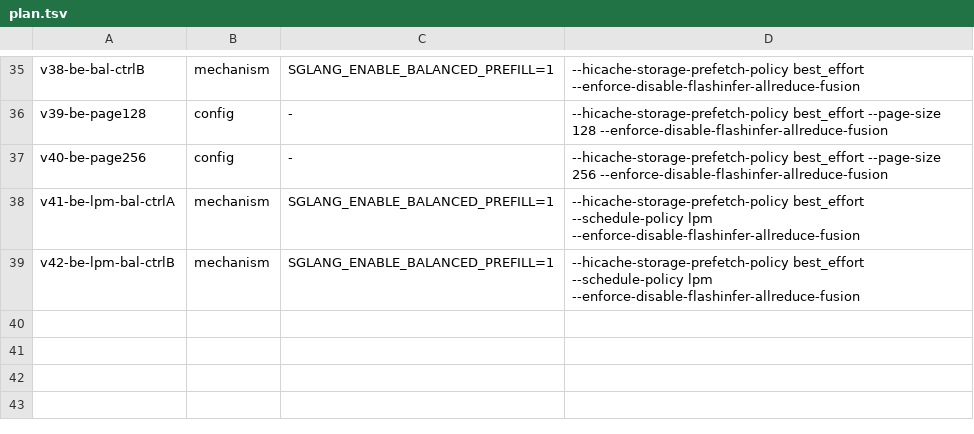
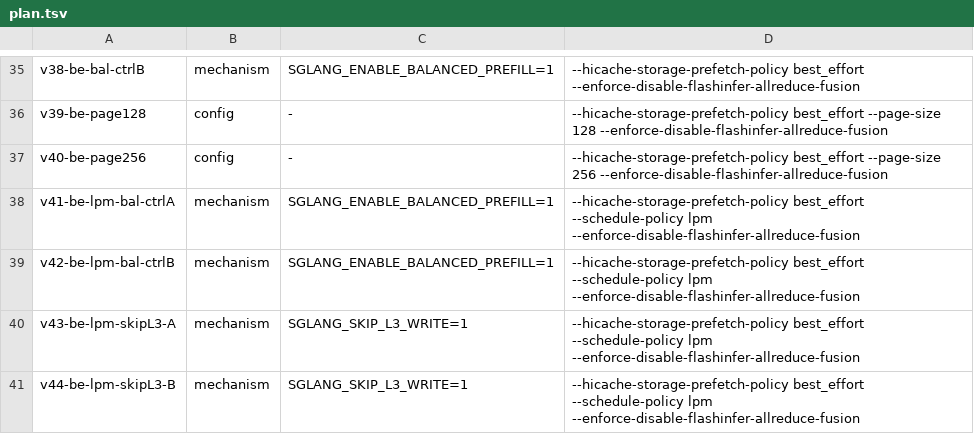
Before and after one commit to sgl-evolve/sglang, a TSV file: plan.tsv, drawn as a sheet; only a part is shown, gaps mark what is left out; the diff names each change by its address in the sheet, - before the commit and + after, or states it on an @@ line.

Commit message:
kv-flint-2c: skip low-value v41/v42 (balanced neutral); queue v43/v44 be+lpm+skip-L3-write n=2 vs be+lpm controls v33/v35

```diff
--- a/plan.tsv
+++ b/plan.tsv
+row 40: v43-be-lpm-skipL3-A | mechanism | SGLANG_SKIP_L3_WRITE=1 | --hicache-storage-prefetch-policy best_effort --schedule-policy lpm --enforce-disable-flashinfer-allreduce-fusion
+row 41: v44-be-lpm-skipL3-B | mechanism | SGLANG_SKIP_L3_WRITE=1 | --hicache-storage-prefetch-policy best_effort --schedule-policy lpm --enforce-disable-flashinfer-allreduce-fusion
```
Also changed, not shown: 9 other files.
